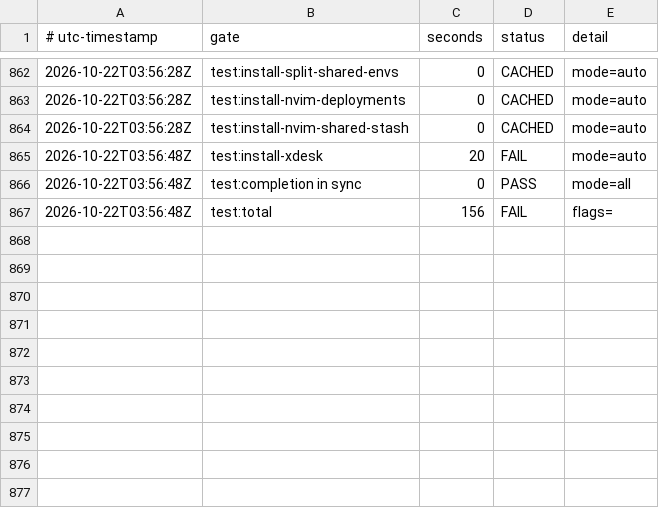
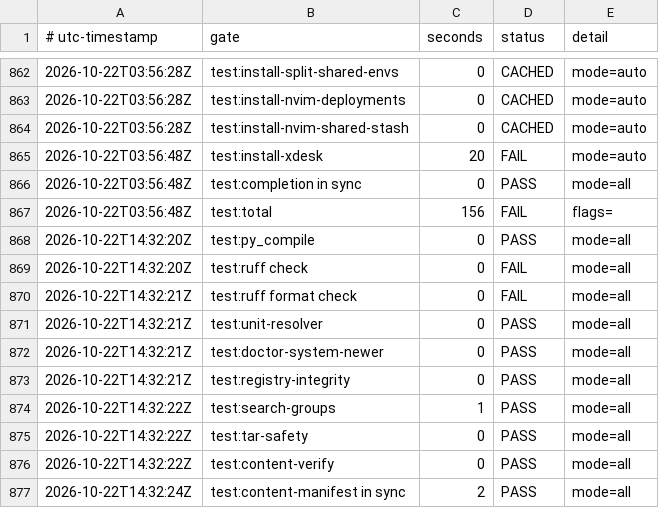
Before and after one commit to smprather/engineering-loadout, a TSV file: assurance/release-timings.tsv, drawn as a sheet; only a part is shown, gaps mark what is left out; the diff names each change by its address in the sheet, - before the commit and + after, or states it on an @@ line.

```diff
--- a/assurance/release-timings.tsv
+++ b/assurance/release-timings.tsv
+row 868: 2026-10-22T14:32:20Z | test:py_compile | 0 | PASS | mode=all
+row 869: 2026-10-22T14:32:20Z | test:ruff check | 0 | FAIL | mode=all
+row 870: 2026-10-22T14:32:21Z | test:ruff format check | 0 | FAIL | mode=all
+row 871: 2026-10-22T14:32:21Z | test:unit-resolver | 0 | PASS | mode=all
+row 872: 2026-10-22T14:32:21Z | test:doctor-system-newer | 0 | PASS | mode=all
+row 873: 2026-10-22T14:32:21Z | test:registry-integrity | 0 | PASS | mode=all
+row 874: 2026-10-22T14:32:22Z | test:search-groups | 1 | PASS | mode=all
+row 875: 2026-10-22T14:32:22Z | test:tar-safety | 0 | PASS | mode=all
+row 876: 2026-10-22T14:32:22Z | test:content-verify | 0 | PASS | mode=all
+row 877: 2026-10-22T14:32:24Z | test:content-manifest in sync | 2 | PASS | mode=all
```
Also changed, not shown: 4 other files.
